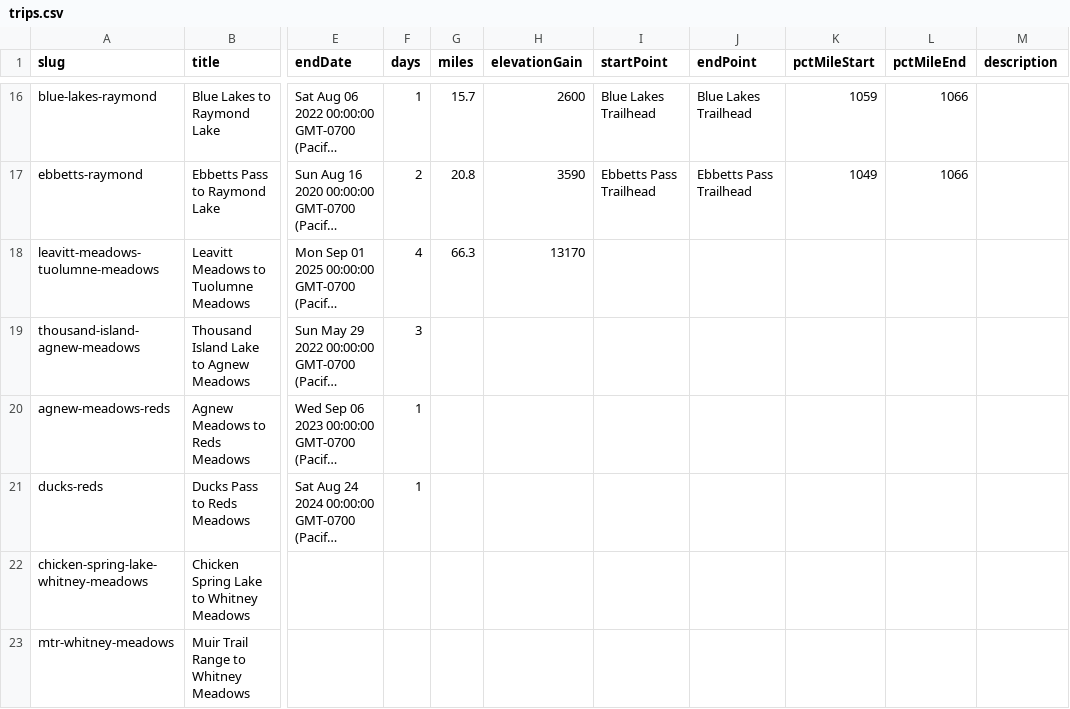
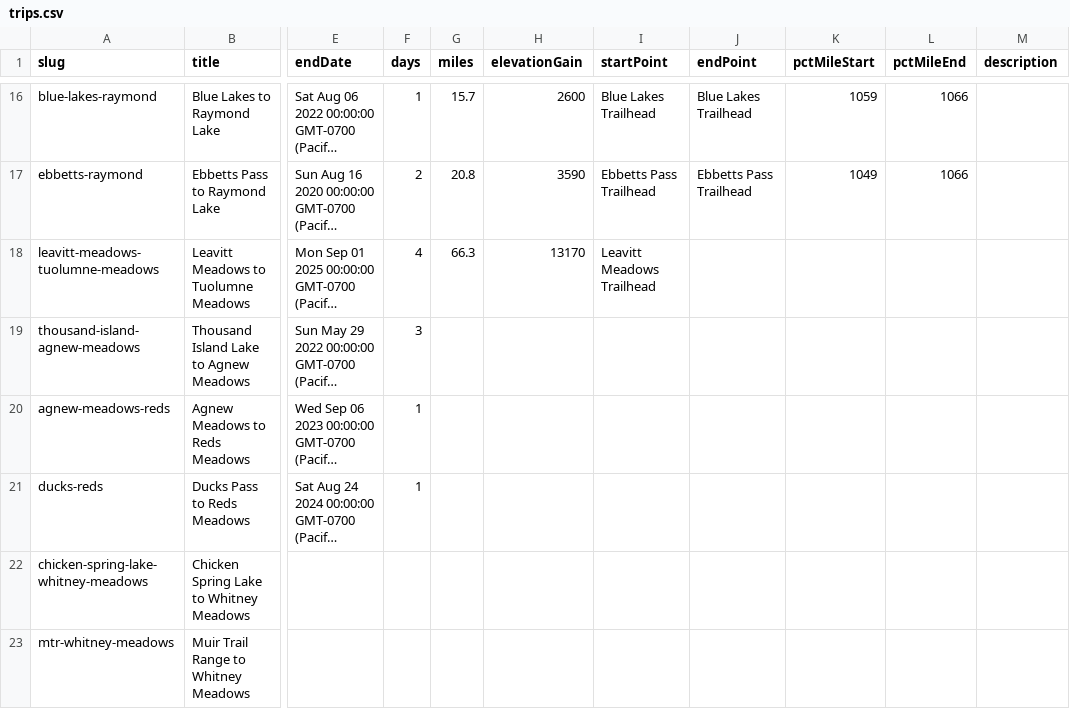
Before and after one commit to johnluckenbach-sys/pct-sierra, a CSV file: src/data/trips.csv, drawn as a sheet; only a part is shown, gaps mark what is left out; long unchanged cells end in …; the diff names each change by its address in the sheet, - before the commit and + after, or states it on an @@ line.

Commit message:
Auto-sync trips data from Google Sheet

```diff
--- a/src/data/trips.csv
+++ b/src/data/trips.csv
-I18 (startPoint): (empty)
+I18 (startPoint): Leavitt Meadows Trailhead
```
